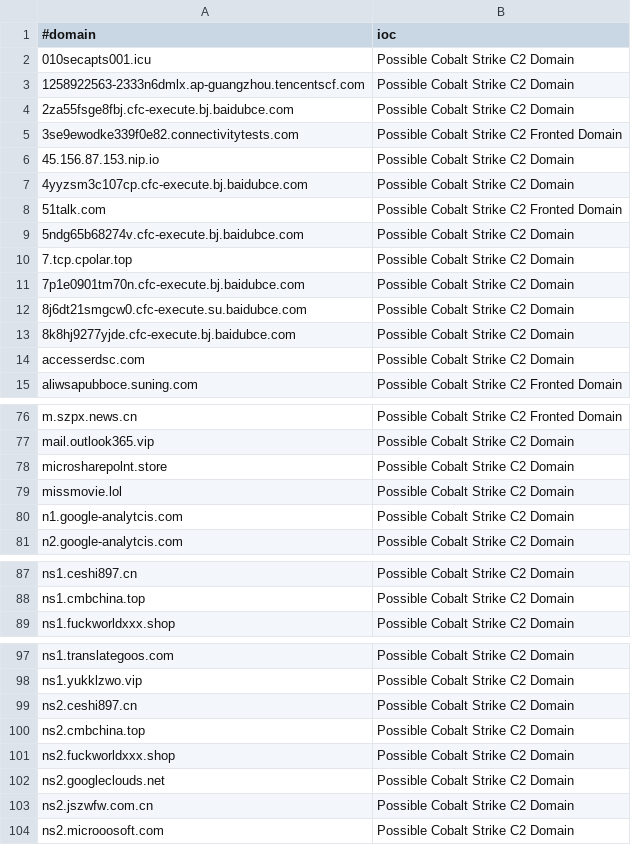
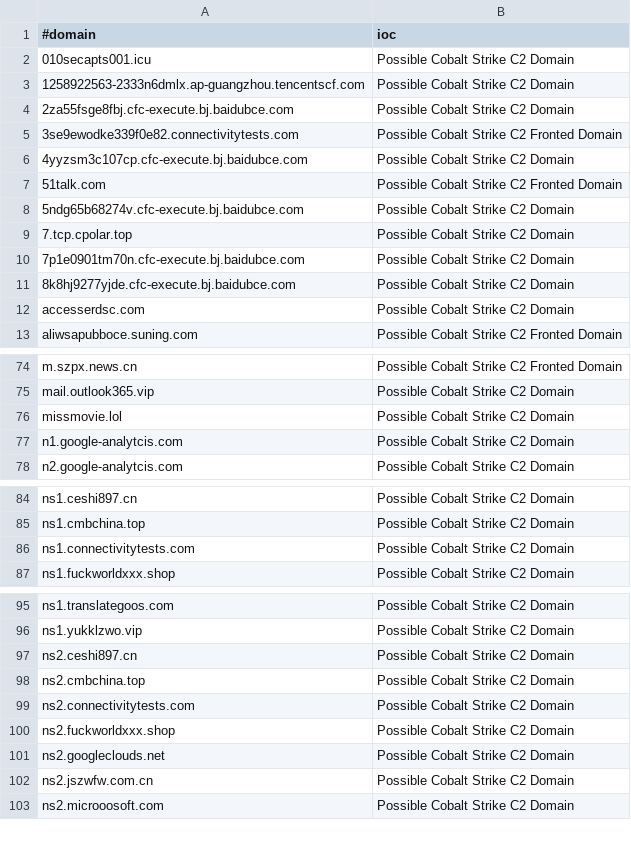
Before and after one commit to Xavier001/IOCs, a CSV file: domainC2s-filter-abused.csv, drawn as a sheet; only a part is shown, gaps mark what is left out; the diff covers the shown part only.

```diff
--- a/domainC2s-filter-abused.csv
+++ b/domainC2s-filter-abused.csv
@@ -5,3 +5,2 @@
 3se9ewodke339f0e82.connectivitytests.com,Possible Cobalt Strike C2 Fronted Domain
-45.156.87.153.nip.io,Possible Cobalt Strike C2 Domain
 4yyzsm3c107cp.cfc-execute.bj.baidubce.com,Possible Cobalt Strike C2 Domain
@@ -11,3 +10,2 @@
 7p1e0901tm70n.cfc-execute.bj.baidubce.com,Possible Cobalt Strike C2 Domain
-8j6dt21smgcw0.cfc-execute.su.baidubce.com,Possible Cobalt Strike C2 Domain
 8k8hj9277yjde.cfc-execute.bj.baidubce.com,Possible Cobalt Strike C2 Domain
@@ -77,3 +75,2 @@ m.szpx.news.cn,Possible Cobalt Strike C2 Fronted Domain
 mail.outlook365.vip,Possible Cobalt Strike C2 Domain
-microsharepolnt.store,Possible Cobalt Strike C2 Domain
 missmovie.lol,Possible Cobalt Strike C2 Domain
@@ -88,2 +85,3 @@ ns1.ceshi897.cn,Possible Cobalt Strike C2 Domain
 ns1.cmbchina.top,Possible Cobalt Strike C2 Domain
+ns1.connectivitytests.com,Possible Cobalt Strike C2 Domain
 ns1.fuckworldxxx.shop,Possible Cobalt Strike C2 Domain
@@ -100,2 +98,3 @@ ns2.ceshi897.cn,Possible Cobalt Strike C2 Domain
 ns2.cmbchina.top,Possible Cobalt Strike C2 Domain
+ns2.connectivitytests.com,Possible Cobalt Strike C2 Domain
 ns2.fuckworldxxx.shop,Possible Cobalt Strike C2 Domain
```
Also changed, not shown: 2 removed rows elsewhere in this file, IPC2s.csv, domainC2swithURL.csv, 4 other files.
